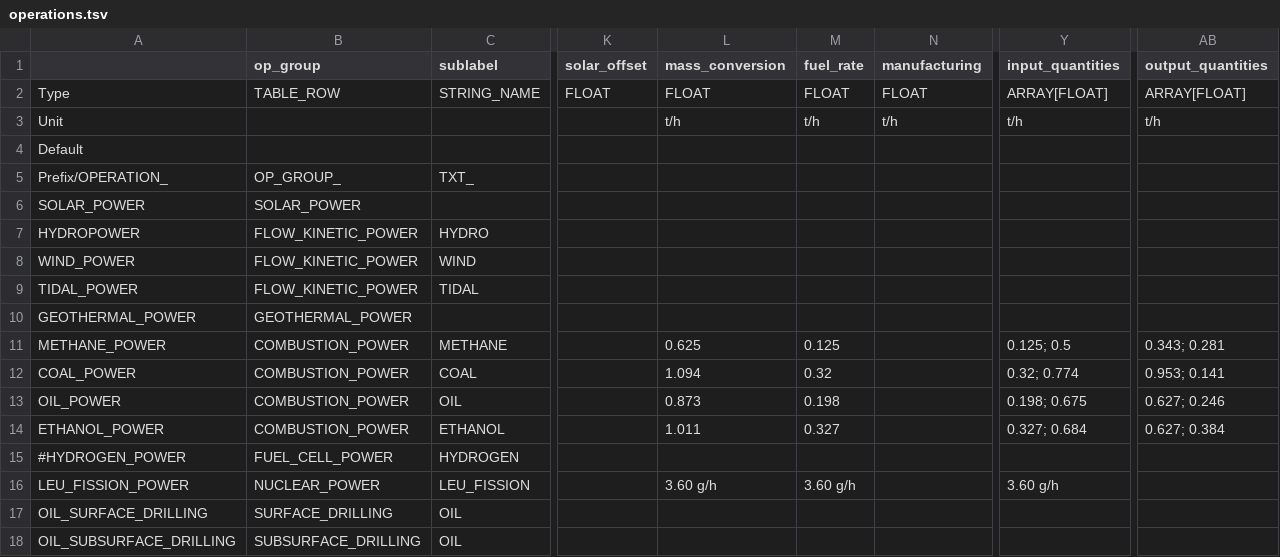
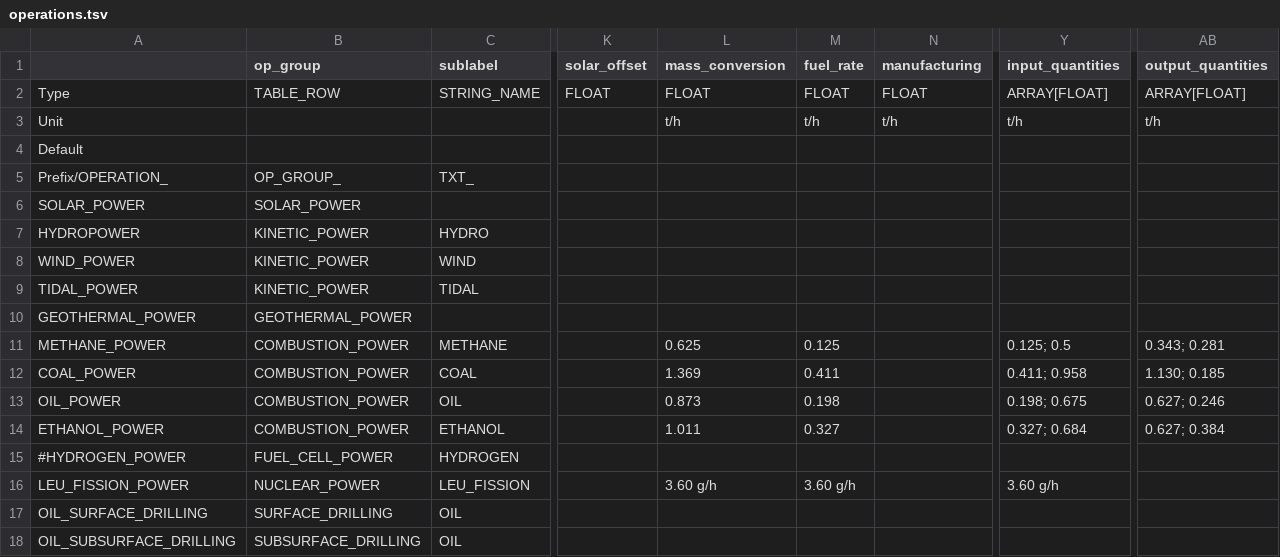
Before and after one commit to t2civ/astropolis_sdk, a TSV file: public/tables/operations.tsv, drawn as a sheet; only a part is shown, gaps mark what is left out; the diff names each change by its address in the sheet, - before the commit and + after, or states it on an @@ line.

```diff
--- a/public/tables/operations.tsv
+++ b/public/tables/operations.tsv
-B7:B9 (op_group): FLOW_KINETIC_POWER
+B7:B9 (op_group): KINETIC_POWER
-L12 (mass_conversion): 1.094
+L12 (mass_conversion): 1.369
-M12 (fuel_rate): 0.32
+M12 (fuel_rate): 0.411
-Y12 (input_quantities): 0.32; 0.774
+Y12 (input_quantities): 0.411; 0.958
-AB12 (output_quantities): 0.953; 0.141
+AB12 (output_quantities): 1.130; 0.185
```
Also changed, not shown: public/tables/op_groups.tsv, public/text/entities.csv, 4 other files.
